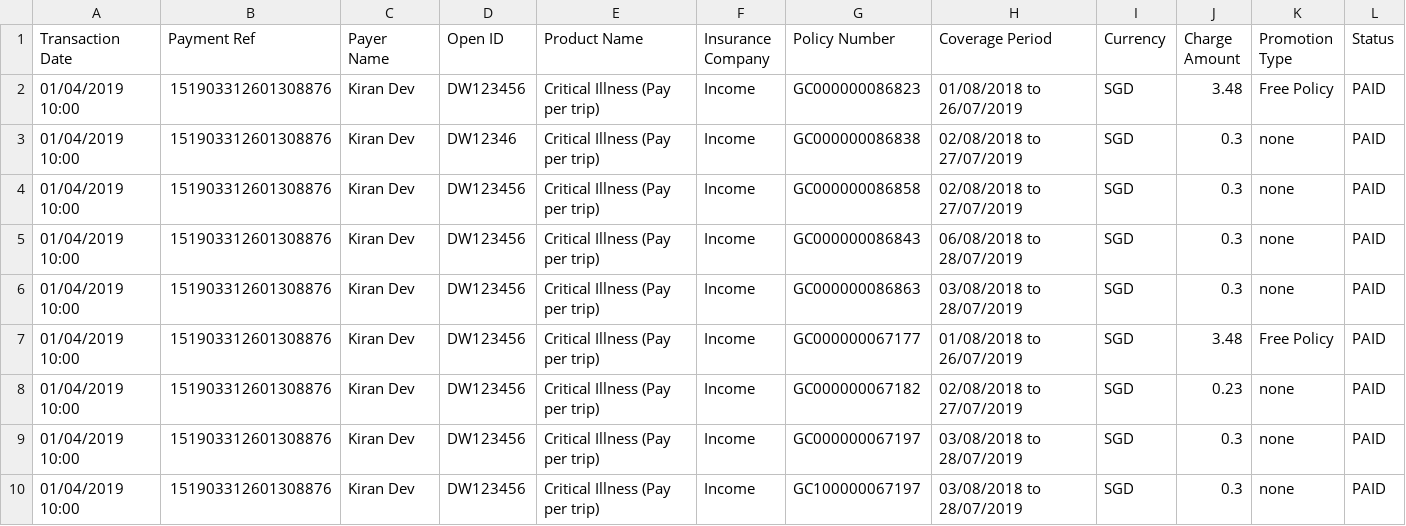
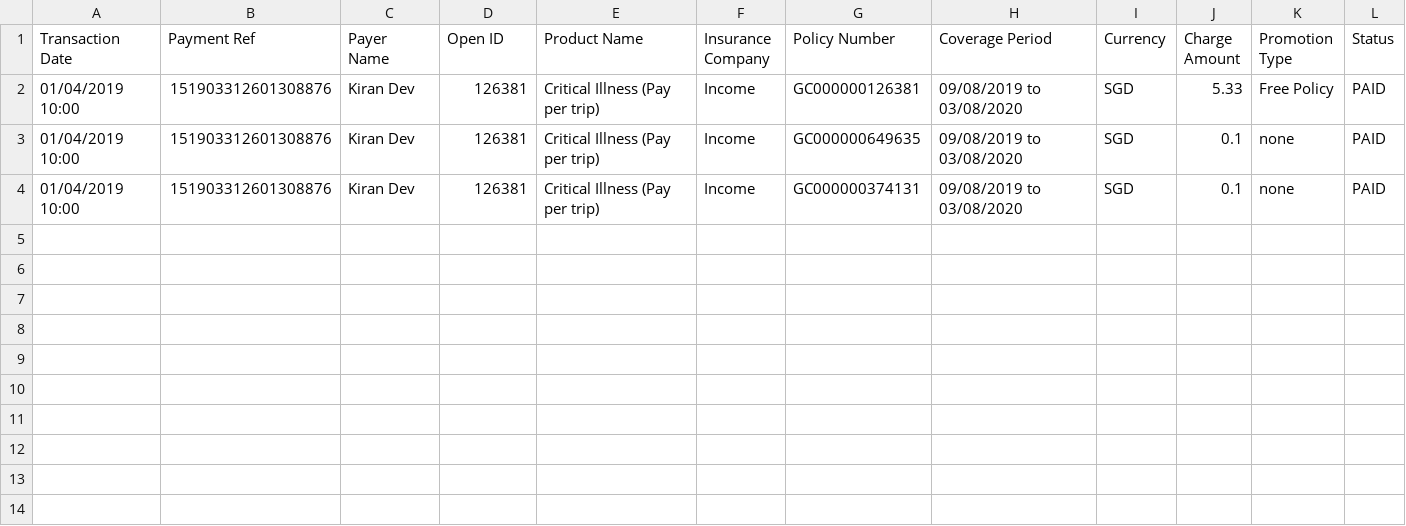
Before and after one commit to dorise1/test, a CSV file: 20180803.csv, drawn as a sheet.

Commit message:
Update 20180803.csv

```diff
--- a/20180803.csv
+++ b/20180803.csv
@@ -1,10 +1,4 @@
 Transaction Date,Payment Ref,Payer Name,Open ID,Product Name,Insurance Company,Policy Number,Coverage Period,Currency,Charge Amount,Promotion Type,Status
-01/04/2019 10:00,151903312601308876,Kiran Dev,DW123456,Critical Illness (Pay per trip),Income,GC000000086823,01/08/2018 to 26/07/2019,SGD,3.48,Free Policy,PAID
-01/04/2019 10:00,151903312601308876,Kiran Dev,DW12346,Critical Illness (Pay per trip),Income,GC000000086838,02/08/2018 to 27/07/2019,SGD,0.3,none,PAID
-01/04/2019 10:00,151903312601308876,Kiran Dev,DW123456,Critical Illness (Pay per trip),Income,GC000000086858,02/08/2018 to 27/07/2019,SGD,0.3,none,PAID
-01/04/2019 10:00,151903312601308876,Kiran Dev,DW123456,Critical Illness (Pay per trip),Income,GC000000086843,06/08/2018 to 28/07/2019,SGD,0.3,none,PAID
-01/04/2019 10:00,151903312601308876,Kiran Dev,DW123456,Critical Illness (Pay per trip),Income,GC000000086863,03/08/2018 to 28/07/2019,SGD,0.3,none,PAID
-01/04/2019 10:00,151903312601308876,Kiran Dev,DW123456,Critical Illness (Pay per trip),Income,GC000000067177,01/08/2018 to 26/07/2019,SGD,3.48,Free Policy,PAID
-01/04/2019 10:00,151903312601308876,Kiran Dev,DW123456,Critical Illness (Pay per trip),Income,GC000000067182,02/08/2018 to 27/07/2019,SGD,0.23,none,PAID
-01/04/2019 10:00,151903312601308876,Kiran Dev,DW123456,Critical Illness (Pay per trip),Income,GC000000067197,03/08/2018 to 28/07/2019,SGD,0.3,none,PAID
-01/04/2019 10:00,151903312601308876,Kiran Dev,DW123456,Critical Illness (Pay per trip),Income,GC100000067197,03/08/2018 to 28/07/2019,SGD,0.3,none,PAID
+01/04/2019 10:00,151903312601308876,Kiran Dev,126381,Critical Illness (Pay per trip),Income,GC000000126381,09/08/2019 to 03/08/2020,SGD,5.33,Free Policy,PAID
+01/04/2019 10:00,151903312601308876,Kiran Dev,126381,Critical Illness (Pay per trip),Income,GC000000649635,09/08/2019 to 03/08/2020,SGD,0.1,none,PAID
+01/04/2019 10:00,151903312601308876,Kiran Dev,126381,Critical Illness (Pay per trip),Income,GC000000374131,09/08/2019 to 03/08/2020,SGD,0.1,none,PAID
```
